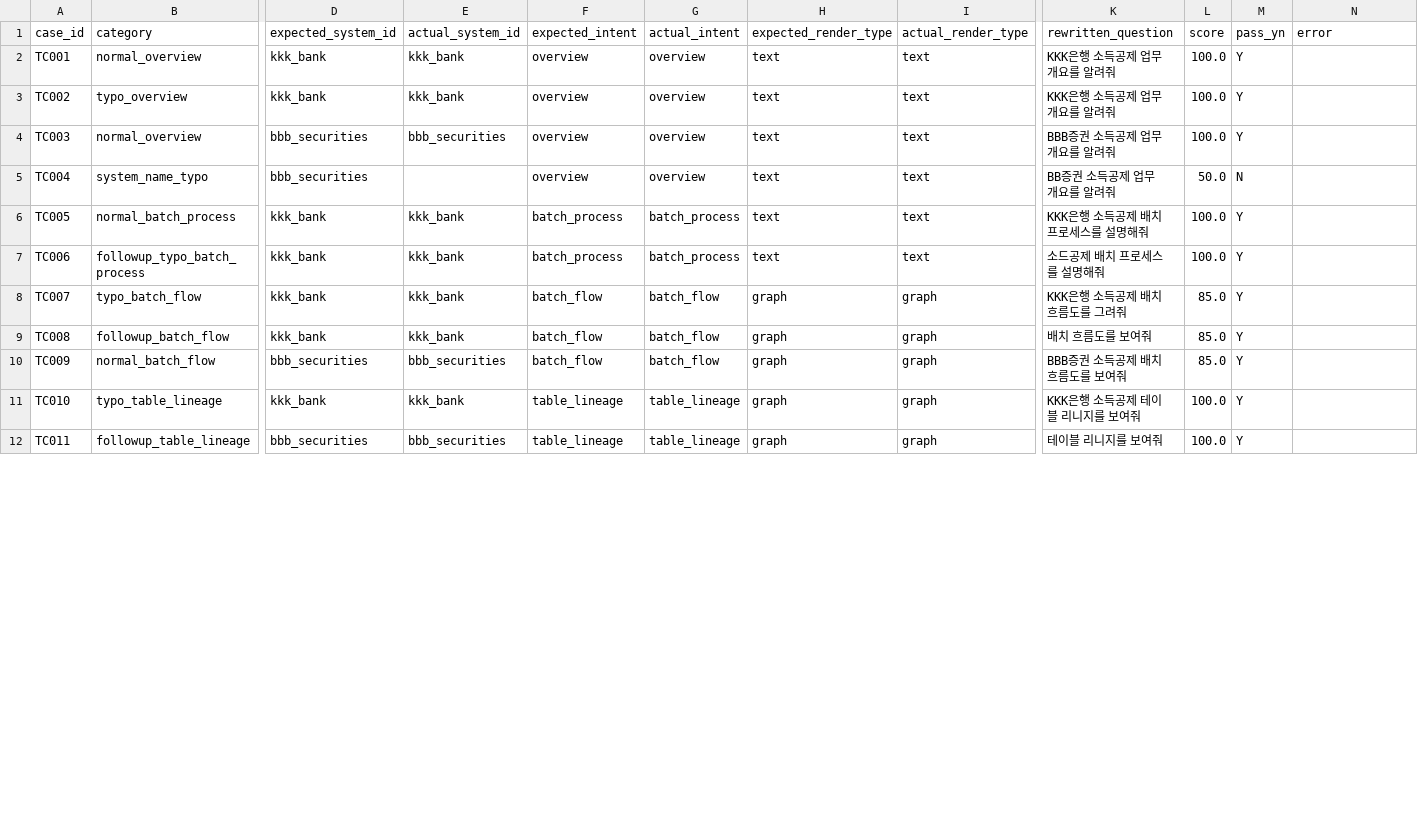
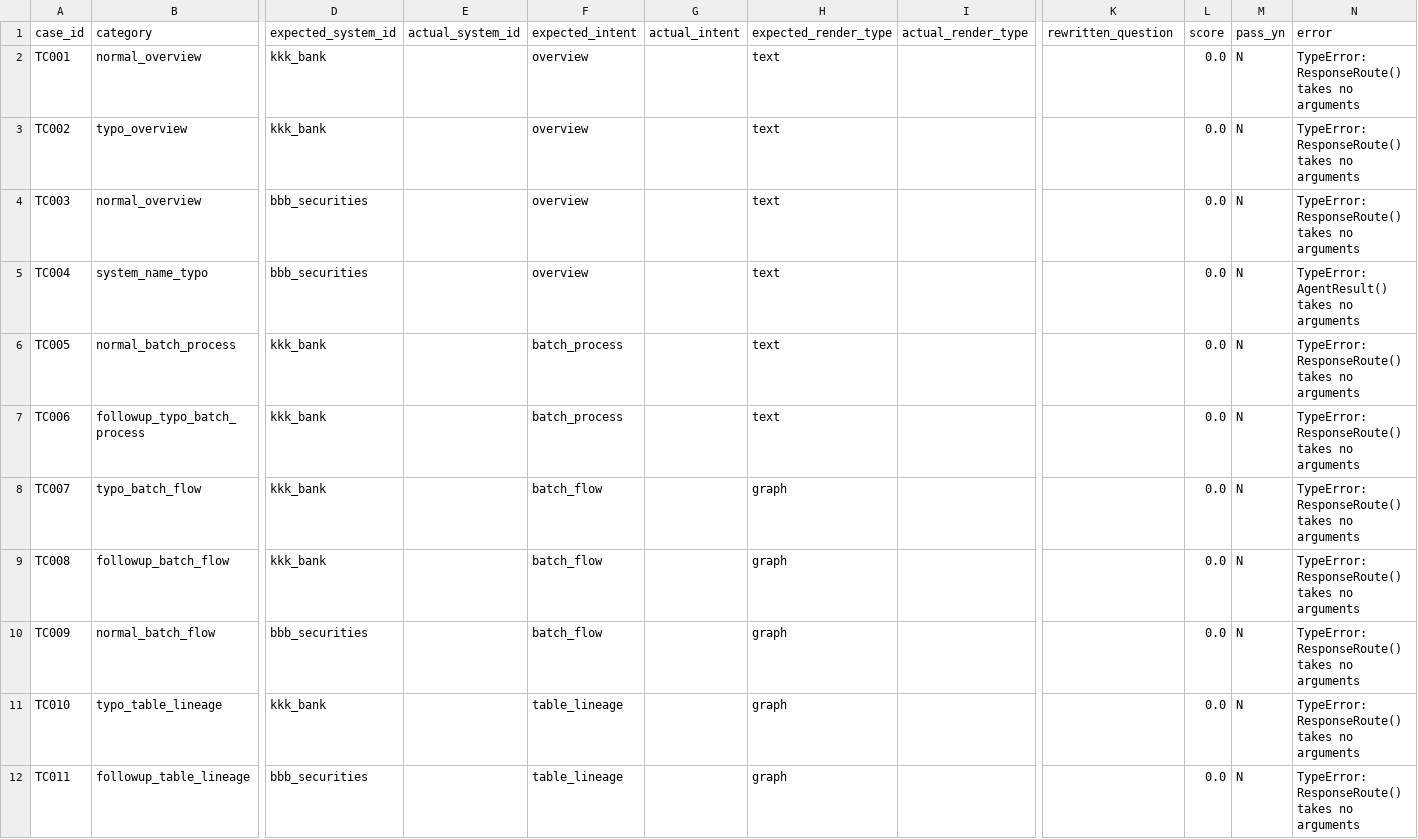
Before and after one commit to SangminLim/kb_project_sourcecode, a CSV file: harnessTest/query_routing_test_results.csv, drawn as a sheet; only a part is shown, gaps mark what is left out; the diff covers the shown part only; the diff names each change by its address in the sheet, - before the commit and + after, or states it on an @@ line.

Commit message:
Practical AI agent refactoring

```diff
--- a/harnessTest/query_routing_test_results.csv
+++ b/harnessTest/query_routing_test_results.csv
-E2:E3 (actual_system_id): kkk_bank
+E2:E3 (actual_system_id): (empty)
-G2:G5 (actual_intent): overview
+G2:G5 (actual_intent): (empty)
-I2:I7 (actual_render_type): text
+I2:I7 (actual_render_type): (empty)
-K2:K3 (rewritten_question): KKK은행 소득공제 업무 개요를 알려줘
+K2:K3 (rewritten_question): (empty)
-L2:L4 (score): 100.0
+L2:L4 (score): 0.0
-M2:M4 (pass_yn): Y
+M2:M4 (pass_yn): N
-N2:N4 (error): (empty)
+N2:N4 (error): TypeError: ResponseRoute() takes no arguments
-E4 (actual_system_id): bbb_securities
+E4 (actual_system_id): (empty)
-K4 (rewritten_question): BBB증권 소득공제 업무 개요를 알려줘
+K4 (rewritten_question): (empty)
-K5 (rewritten_question): BB증권 소득공제 업무 개요를 알려줘
+K5 (rewritten_question): (empty)
-L5 (score): 50.0
+L5 (score): 0.0
-N5 (error): (empty)
+N5 (error): TypeError: AgentResult() takes no arguments
-E6:E9 (actual_system_id): kkk_bank
+E6:E9 (actual_system_id): (empty)
-G6:G7 (actual_intent): batch_process
+G6:G7 (actual_intent): (empty)
-K6 (rewritten_question): KKK은행 소득공제 배치 프로세스를 설명해줘
+K6 (rewritten_question): (empty)
-L6:L7 (score): 100.0
+L6:L7 (score): 0.0
-M6:M12 (pass_yn): Y
+M6:M12 (pass_yn): N
-N6:N12 (error): (empty)
+N6:N12 (error): TypeError: ResponseRoute() takes no arguments
-K7 (rewritten_question): 소드공제 배치 프로세스를 설명해줘
+K7 (rewritten_question): (empty)
-G8:G10 (actual_intent): batch_flow
+G8:G10 (actual_intent): (empty)
-I8:I12 (actual_render_type): graph
+I8:I12 (actual_render_type): (empty)
-K8 (rewritten_question): KKK은행 소득공제 배치 흐름도를 그려줘
+K8 (rewritten_question): (empty)
-L8:L10 (score): 85.0
+L8:L10 (score): 0.0
-K9 (rewritten_question): 배치 흐름도를 보여줘
+K9 (rewritten_question): (empty)
-E10 (actual_system_id): bbb_securities
+E10 (actual_system_id): (empty)
-K10 (rewritten_question): BBB증권 소득공제 배치 흐름도를 보여줘
+K10 (rewritten_question): (empty)
-E11 (actual_system_id): kkk_bank
+E11 (actual_system_id): (empty)
-G11:G12 (actual_intent): table_lineage
+G11:G12 (actual_intent): (empty)
-K11 (rewritten_question): KKK은행 소득공제 테이블 리니지를 보여줘
+K11 (rewritten_question): (empty)
-L11:L12 (score): 100.0
+L11:L12 (score): 0.0
-E12 (actual_system_id): bbb_securities
+E12 (actual_system_id): (empty)
-K12 (rewritten_question): 테이블 리니지를 보여줘
+K12 (rewritten_question): (empty)
```
Also changed, not shown: 58 edited cells elsewhere in this file, 59 other files.
